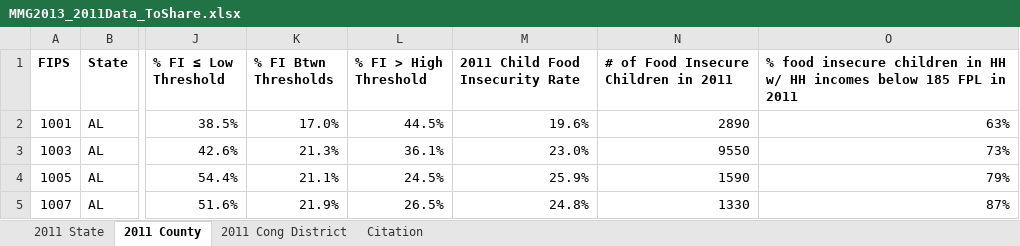
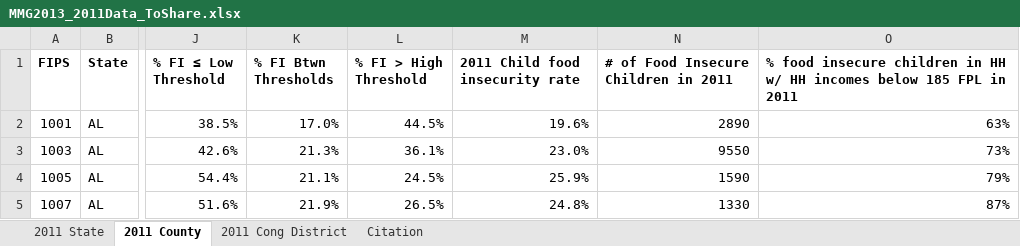
Before and after one commit to greaterlouisvilleproject/glpdata, an Excel workbook: data-raw/qop/food_security/MMG/MMG2013_2011Data_ToShare.xlsx, sheet 2011 County, drawn as a sheet; only a part is shown, gaps mark what is left out; values as stored, in another font and other column widths than the file's, no borders; the diff names each change by its address in the sheet, - before the commit and + after, or states it on an @@ line.

Commit message:
Add files via upload

```diff
--- a/data-raw/qop/food_security/MMG/MMG2013_2011Data_ToShare.xlsx (sheet 2011 County)
+++ b/data-raw/qop/food_security/MMG/MMG2013_2011Data_ToShare.xlsx (sheet 2011 County)
-M1: 2011 Child Food Insecurity Rate
+M1: 2011 Child food insecurity rate
```
